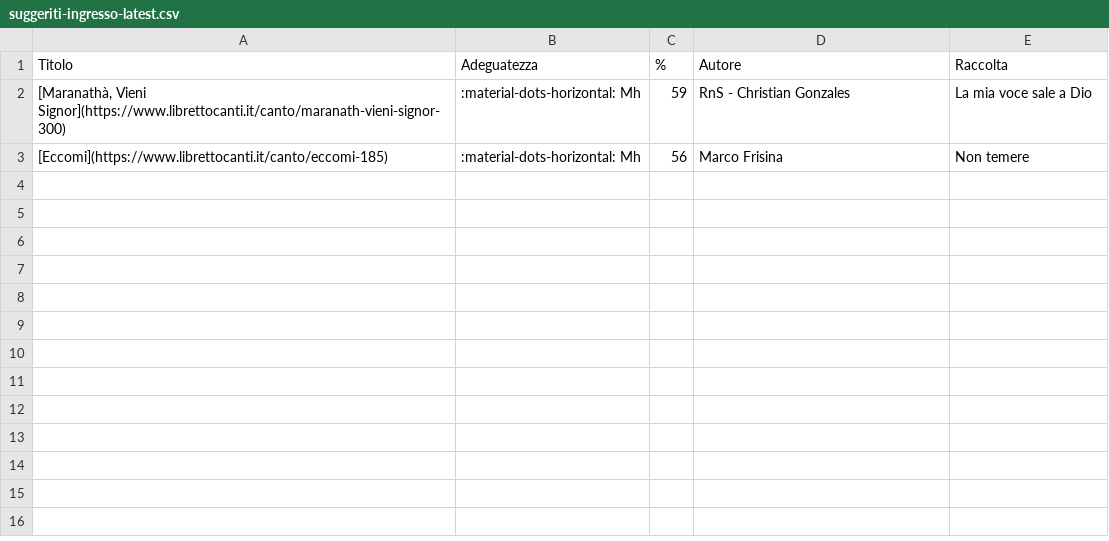
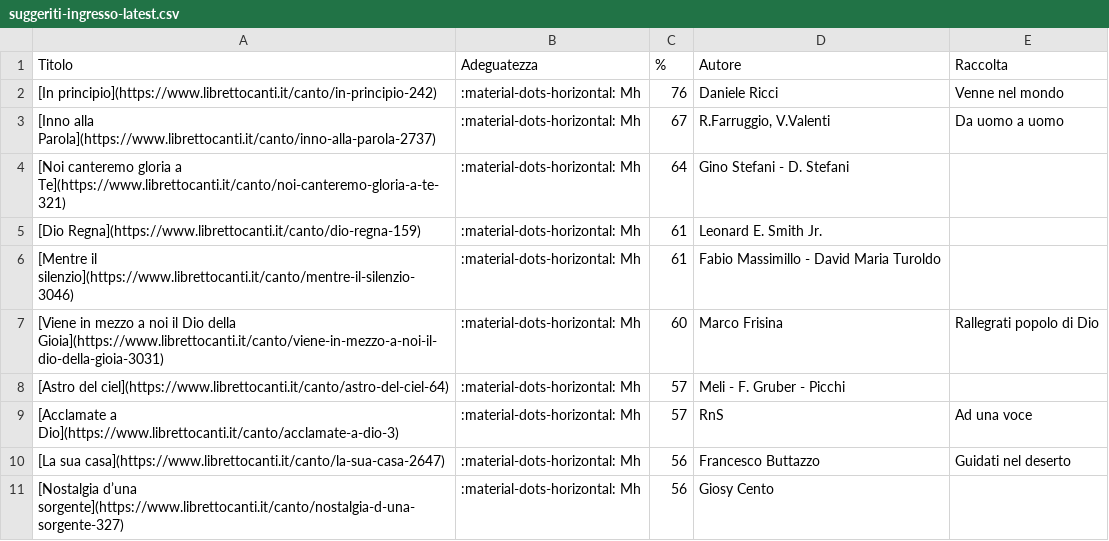
Before and after one commit to dennisangemi/hildegard, a CSV file: data/suggeriti-ingresso-latest.csv, drawn as a sheet.

```diff
--- a/data/suggeriti-ingresso-latest.csv
+++ b/data/suggeriti-ingresso-latest.csv
@@ -1,3 +1,11 @@
 Titolo,Adeguatezza,%,Autore,Raccolta
-"[Maranathà, Vieni Signor](https://www.librettocanti.it/canto/maranath-vieni-signor-300)",:material-dots-horizontal: Mh,59,RnS - Christian Gonzales,La mia voce sale a Dio
-[Eccomi](https://www.librettocanti.it/canto/eccomi-185),:material-dots-horizontal: Mh,56,Marco Frisina ,Non temere
+[In principio](https://www.librettocanti.it/canto/in-principio-242),:material-dots-horizontal: Mh,76,Daniele Ricci,Venne nel mondo
+[Inno alla Parola](https://www.librettocanti.it/canto/inno-alla-parola-2737),:material-dots-horizontal: Mh,67,"R.Farruggio, V.Valenti",Da uomo a uomo
+[Noi canteremo gloria a Te](https://www.librettocanti.it/canto/noi-canteremo-gloria-a-te-321),:material-dots-horizontal: Mh,64,Gino Stefani - D. Stefani,
+[Dio Regna](https://www.librettocanti.it/canto/dio-regna-159),:material-dots-horizontal: Mh,61,Leonard E. Smith Jr.,
+[Mentre il silenzio](https://www.librettocanti.it/canto/mentre-il-silenzio-3046),:material-dots-horizontal: Mh,61,Fabio Massimillo - David Maria Turoldo,
+[Viene in mezzo a noi il Dio della Gioia](https://www.librettocanti.it/canto/viene-in-mezzo-a-noi-il-dio-della-gioia-3031),:material-dots-horizontal: Mh,60,Marco Frisina,Rallegrati popolo di Dio
+[Astro del ciel](https://www.librettocanti.it/canto/astro-del-ciel-64),:material-dots-horizontal: Mh,57,Meli - F. Gruber - Picchi,
+[Acclamate a Dio](https://www.librettocanti.it/canto/acclamate-a-dio-3),:material-dots-horizontal: Mh,57,RnS,Ad una voce
+[La sua casa](https://www.librettocanti.it/canto/la-sua-casa-2647),:material-dots-horizontal: Mh,56,Francesco Buttazzo,Guidati nel deserto
+[Nostalgia d’una sorgente](https://www.librettocanti.it/canto/nostalgia-d-una-sorgente-327),:material-dots-horizontal: Mh,56,Giosy Cento,
```
Also changed, not shown: data/suggeriti-comunione-latest.csv, data/suggeriti-offertorio-latest.csv, 9 other files.
